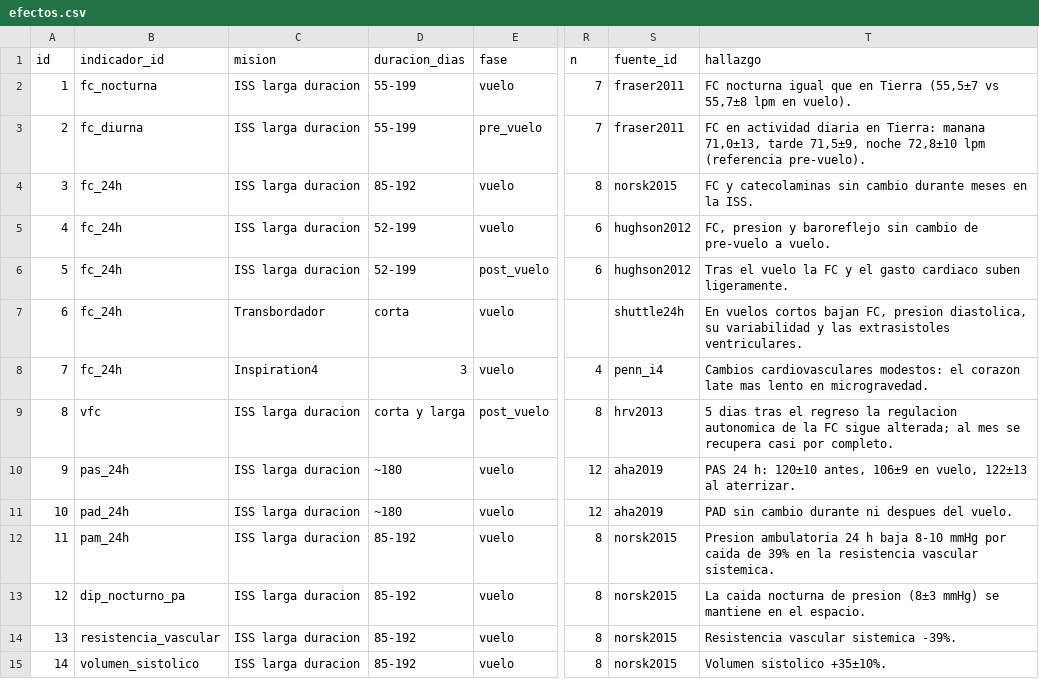
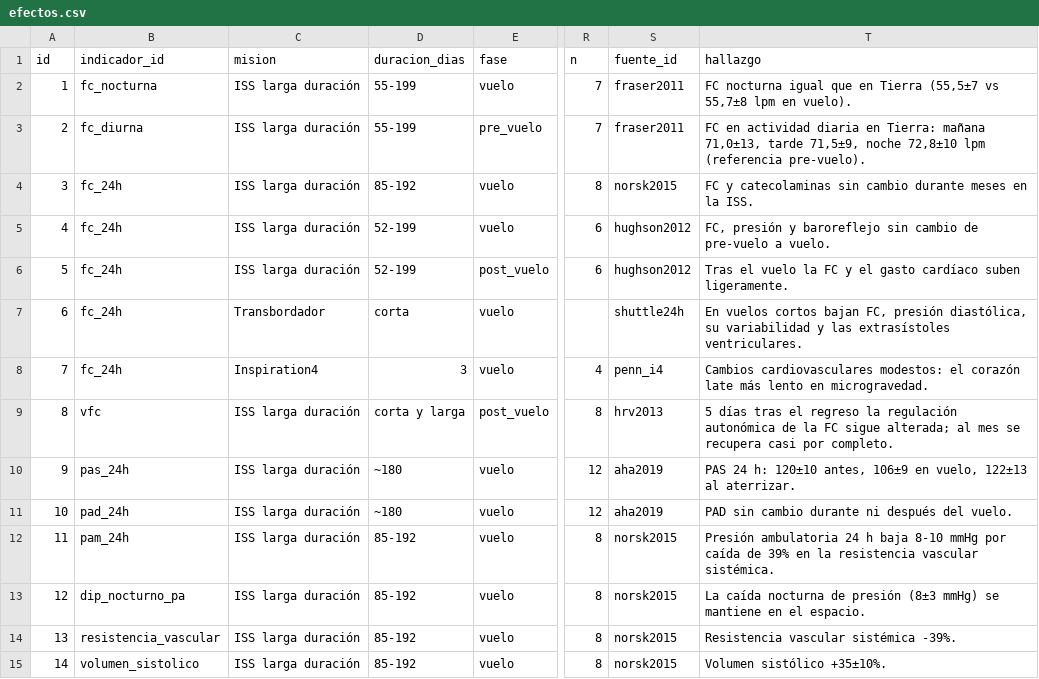
Before and after one commit to Elchocapic/POLIS-SENSE-SPACE, a CSV file: data/salud-espacial/csv/efectos.csv, drawn as a sheet; only a part is shown, gaps mark what is left out; the diff covers the shown part only; the diff names each change by its address in the sheet, - before the commit and + after, or states it on an @@ line.

```diff
--- a/data/salud-espacial/csv/efectos.csv
+++ b/data/salud-espacial/csv/efectos.csv
-C2:C6 (mision): ISS larga duracion
+C2:C6 (mision): ISS larga duración
-T3 (hallazgo): …en Tierra: manana 71,0±13, tarde…
+T3 (hallazgo): …en Tierra: mañana 71,0±13, tarde…
-T5 (hallazgo): FC, presion y baroreflejo…
+T5 (hallazgo): FC, presión y baroreflejo…
-T6 (hallazgo): …el gasto cardiaco suben ligeramente.
+T6 (hallazgo): …el gasto cardíaco suben ligeramente.
-T7 (hallazgo): …bajan FC, presion diastolica, su variabilidad y las extrasistoles ventriculares.
+T7 (hallazgo): …bajan FC, presión diastólica, su variabilidad y las extrasístoles ventriculares.
-T8 (hallazgo): …modestos: el corazon late mas lento en…
+T8 (hallazgo): …modestos: el corazón late más lento en…
-C9:C15 (mision): ISS larga duracion
+C9:C15 (mision): ISS larga duración
-T9 (hallazgo): 5 dias tras el regreso la regulacion autonomica de la…
+T9 (hallazgo): 5 días tras el regreso la regulación autonómica de la…
-T11 (hallazgo): PAD sin cambio durante ni despues del vuelo.
+T11 (hallazgo): PAD sin cambio durante ni después del vuelo.
-T12 (hallazgo): Presion ambulatoria 24 h baja 8-10 mmHg por caida de 39% en la resistencia vascular sistemica.
+T12 (hallazgo): Presión ambulatoria 24 h baja 8-10 mmHg por caída de 39% en la resistencia vascular sistémica.
-T13 (hallazgo): La caida nocturna de presion (8±3 mmHg)…
+T13 (hallazgo): La caída nocturna de presión (8±3 mmHg)…
-T14 (hallazgo): Resistencia vascular sistemica -39%.
+T14 (hallazgo): Resistencia vascular sistémica -39%.
-T15 (hallazgo): Volumen sistolico +35±10%.
+T15 (hallazgo): Volumen sistólico +35±10%.
```
Also changed, not shown: 50 edited cells elsewhere in this file, data/salud-espacial/csv/datasets.csv, data/salud-espacial/csv/fuentes.csv, 7 other files.
